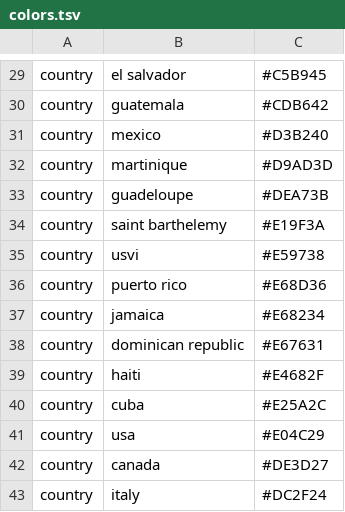
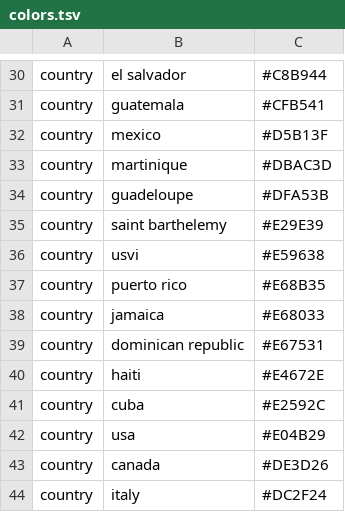
Before and after one commit to nextstrain/zika, a TSV file: config/colors.tsv, drawn as a sheet; only a part is shown, gaps mark what is left out; addresses are those after the commit; the diff covers the shown part only; the diff names each change by its address in the sheet, - before the commit and + after, or states it on an @@ line.

```diff
--- a/config/colors.tsv
+++ b/config/colors.tsv
-C30: #C5B945
+C30: #C8B944
-C31: #CDB642
+C31: #CFB541
-C32: #D3B240
+C32: #D5B13F
-C33: #D9AD3D
+C33: #DBAC3D
-C34: #DEA73B
+C34: #DFA53B
-C35: #E19F3A
+C35: #E29E39
-C36: #E59738
+C36: #E59638
-C37: #E68D36
+C37: #E68B35
-C38: #E68234
+C38: #E68033
-C39: #E67631
+C39: #E67531
-C40: #E4682F
+C40: #E4672E
-C41: #E25A2C
+C41: #E2592C
-C42: #E04C29
+C42: #E04B29
-C43: #DE3D27
+C43: #DE3D26
```
Also changed, not shown: 1 added row and 26 edited cells elsewhere in this file, 2 other files.
